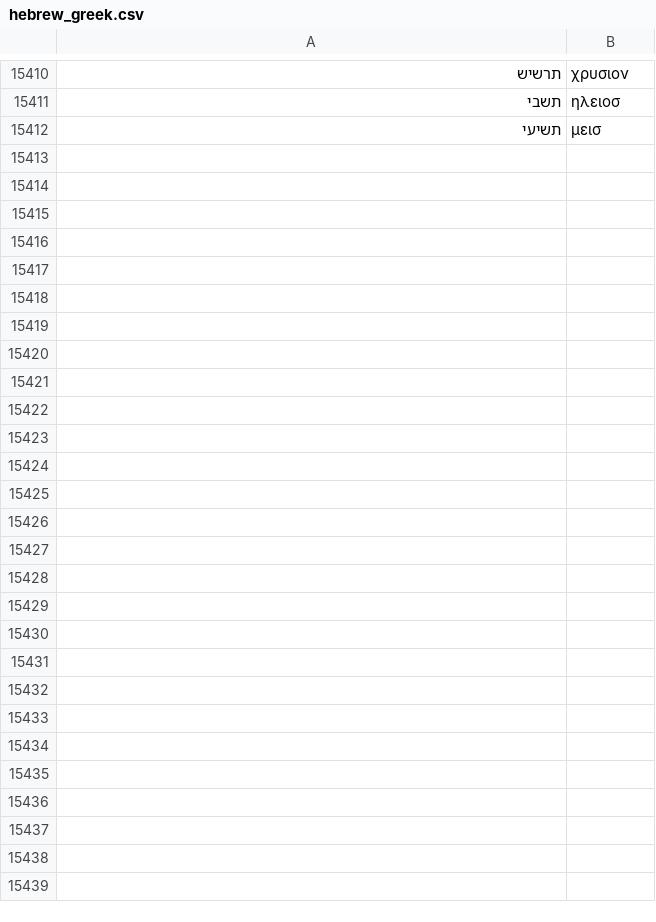
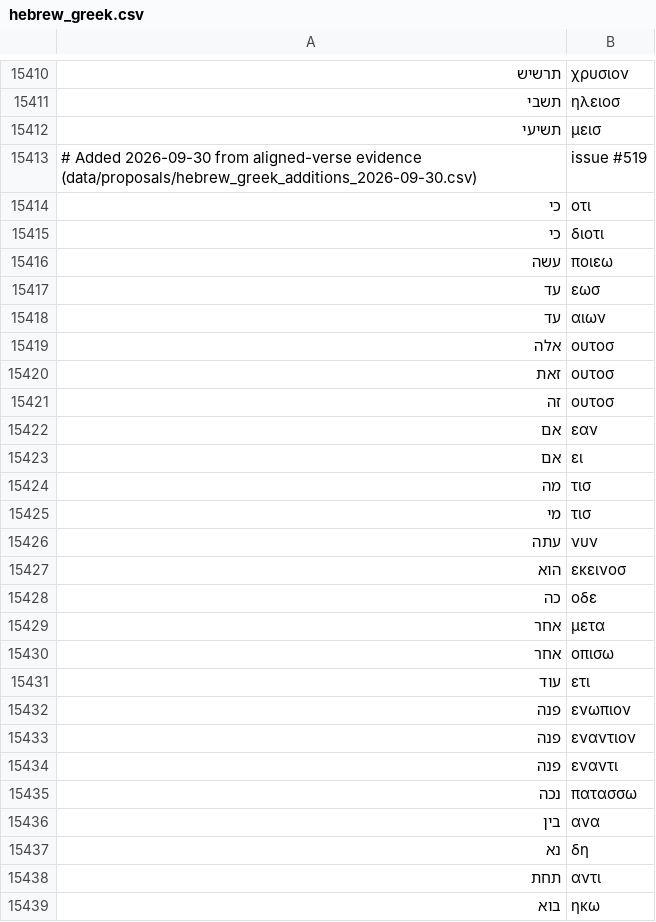
Before and after one commit to tesserae/tesserae-v6, a CSV file: backend/synonymy/v6_additions/hebrew_greek.csv, drawn as a sheet; only a part is shown, gaps mark what is left out.

```diff
--- a/backend/synonymy/v6_additions/hebrew_greek.csv
+++ b/backend/synonymy/v6_additions/hebrew_greek.csv
@@ -15412 +15412,28 @@
 תשיעי,μεισ
+# Added 2026-09-30 from aligned-verse evidence (data/proposals/hebrew_greek_additions_2026-09-30.csv), issue #519
+כי,οτι
+כי,διοτι
+עשה,ποιεω
+עד,εωσ
+עד,αιων
+אלה,ουτοσ
+זאת,ουτοσ
+זה,ουτοσ
+אם,εαν
+אם,ει
+מה,τισ
+מי,τισ
+עתה,νυν
+הוא,εκεινοσ
+כה,οδε
+אחר,μετα
+אחר,οπισω
+עוד,ετι
+פנה,ενωπιον
+פנה,εναντιον
+פנה,εναντι
+נכה,πατασσω
+בין,ανα
+נא,δη
+תחת,αντι
+בוא,ηκω
```
Also changed, not shown: 1 other file.
